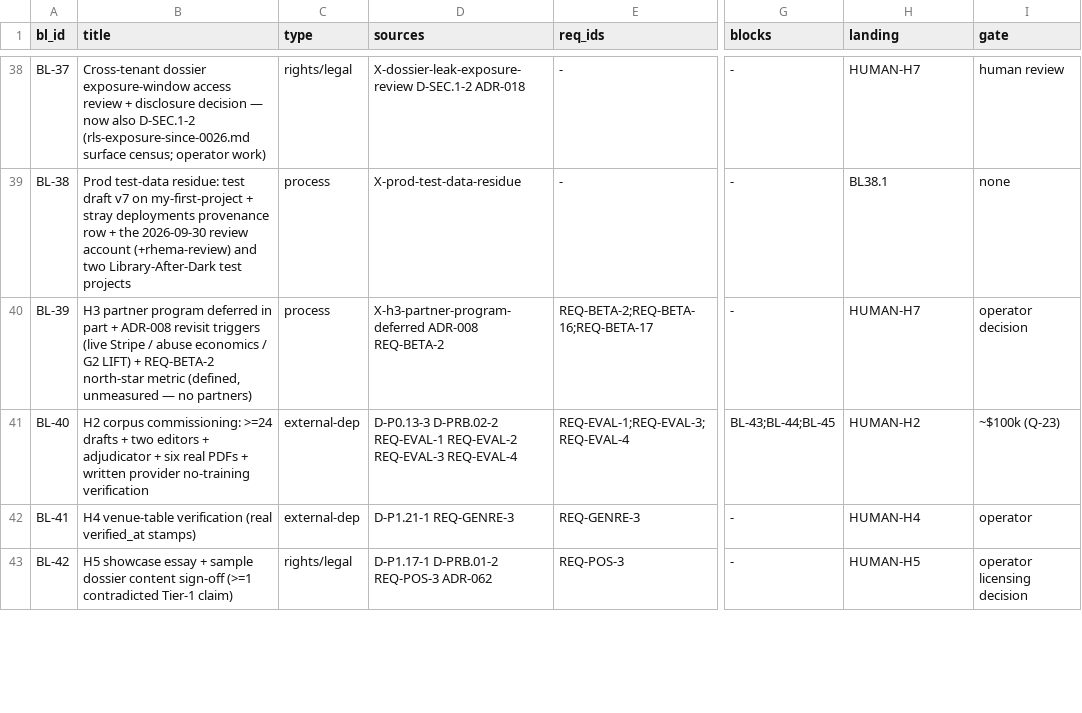
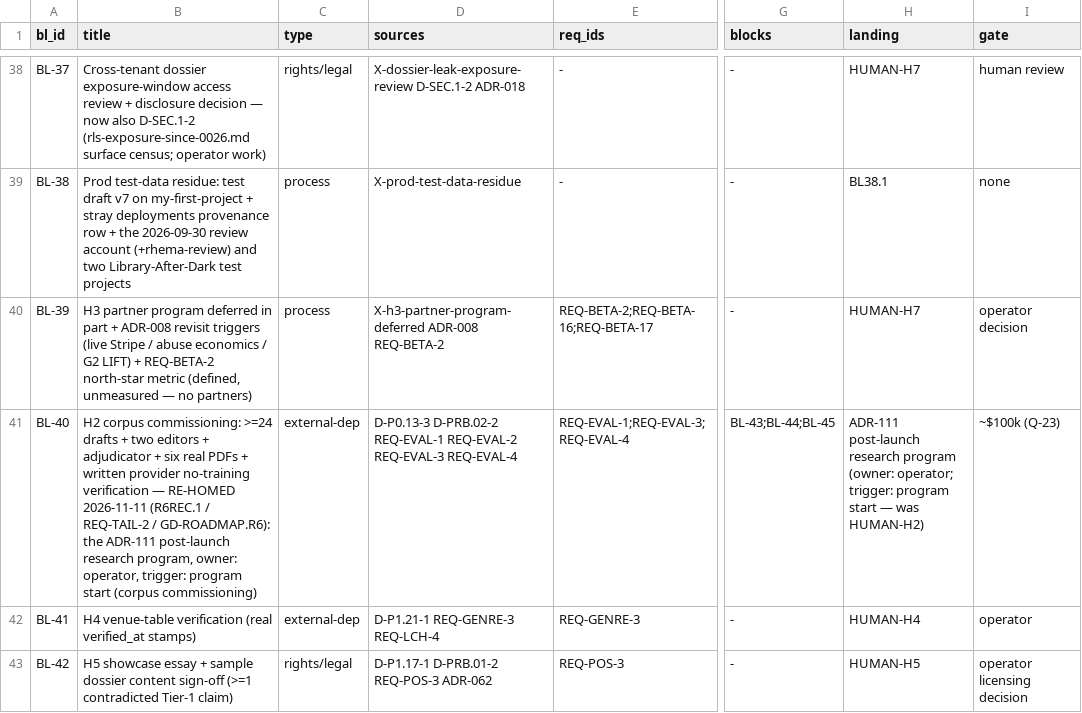
Before and after one commit to SteveVitali/Rhema, a CSV file: docs/build/BACKLOG.csv, drawn as a sheet; only a part is shown, gaps mark what is left out; the diff covers the shown part only; the diff names each change by its address in the sheet, - before the commit and + after, or states it on an @@ line.

Commit message:
204_R6REC.1 — round-6 backlog + operational readiness (REQ-TAIL-2): check-backlog 37→0, G2/H2 → ADR-111 program, GD-ROADMAP.R6, owned-obligation census, OPERATIONAL_READINESS §R6

```diff
--- a/docs/build/BACKLOG.csv
+++ b/docs/build/BACKLOG.csv
-B41 (title): …no-training verification
+B41 (title): …no-training verification — RE-HOMED 2026-11-11 (R6REC.1 / REQ-TAIL-2 / GD-ROADMAP.R6): the ADR-111 post-launch research program, owner: operator, trigger: program start (corpus commissioning)
-H41 (landing): HUMAN-H2
+H41 (landing): ADR-111 post-launch research program (owner: operator; trigger: program start — was HUMAN-H2)
-D42 (sources): D-P1.21-1 REQ-GENRE-3
+D42 (sources): D-P1.21-1 REQ-GENRE-3 REQ-LCH-4
```
Also changed, not shown: 2 added rows and 24 edited cells elsewhere in this file, docs/build/COVERAGE_MATRIX.csv, 6 other files.
